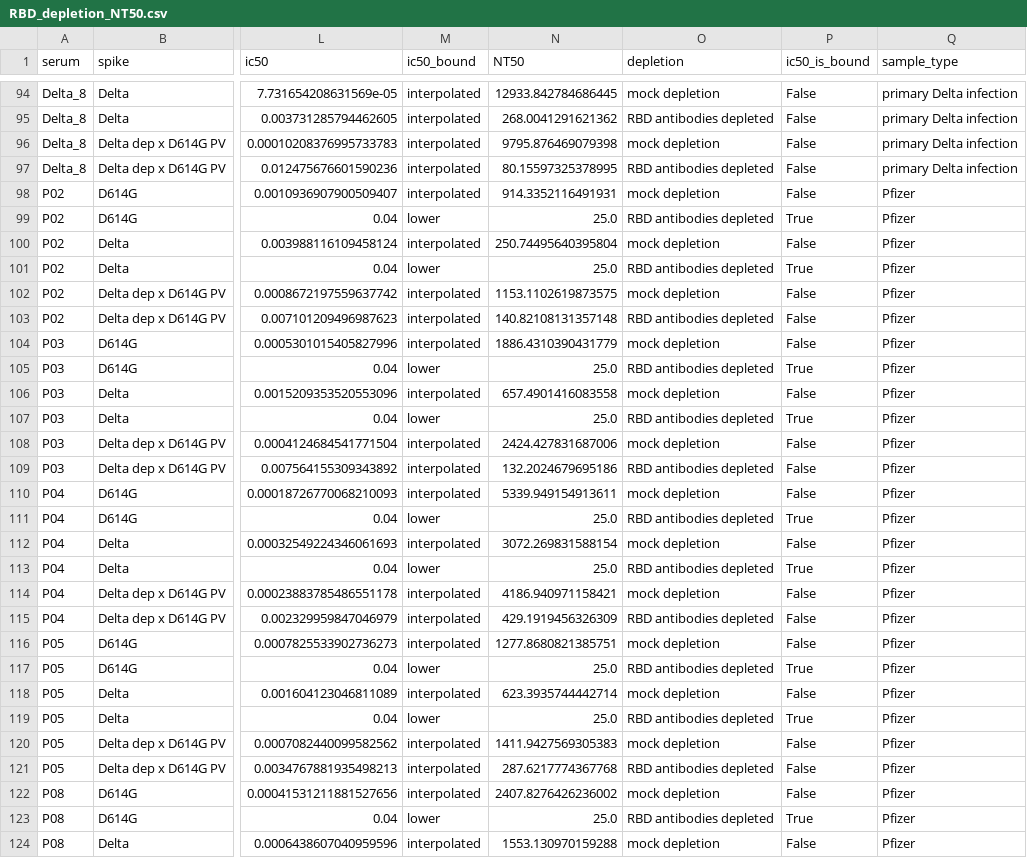
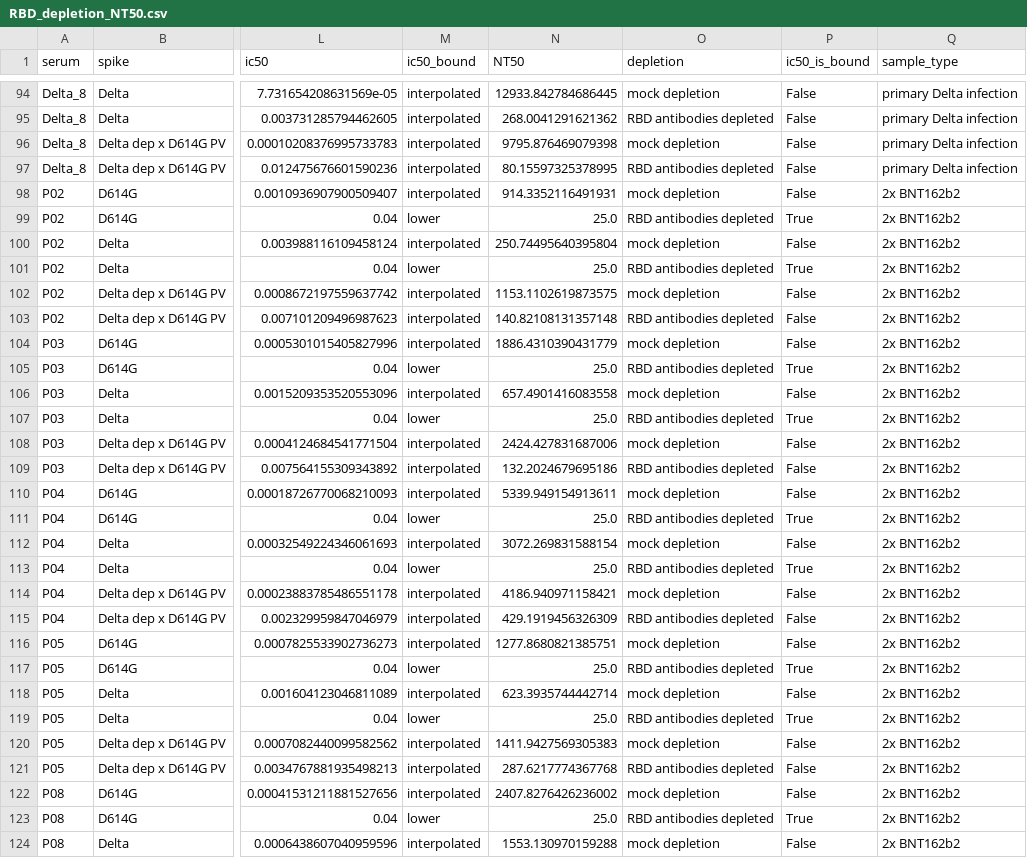
Before and after one commit to jbloomlab/SARS-CoV-2-RBD_Delta, a CSV file: experimental_data/results/rbd_depletion_neuts/RBD_depletion_NT50.csv, drawn as a sheet; only a part is shown, gaps mark what is left out; the diff covers the shown part only; the diff names each change by its address in the sheet, - before the commit and + after, or states it on an @@ line.

Commit message:
add previous studies to RBD depletions notebook

```diff
--- a/experimental_data/results/rbd_depletion_neuts/RBD_depletion_NT50.csv
+++ b/experimental_data/results/rbd_depletion_neuts/RBD_depletion_NT50.csv
-Q98:Q124 (sample_type): Pfizer
+Q98:Q124 (sample_type): 2x BNT162b2
```
Also changed, not shown: 21 edited cells elsewhere in this file, experimental_data/data/sample_key.csv, 12 other files.
